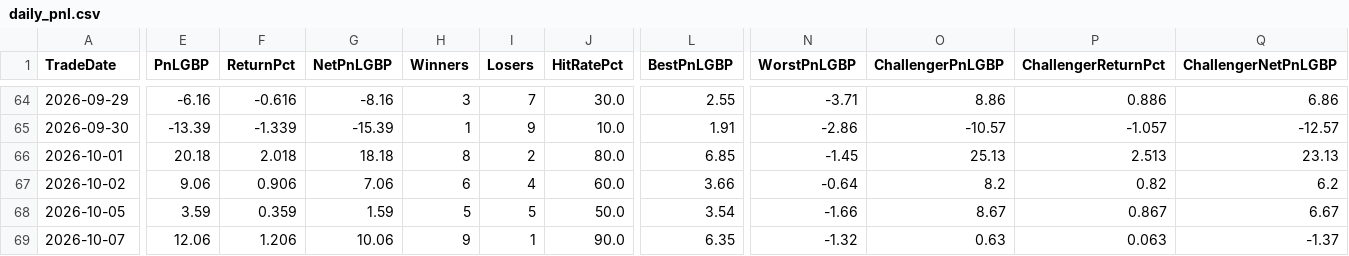
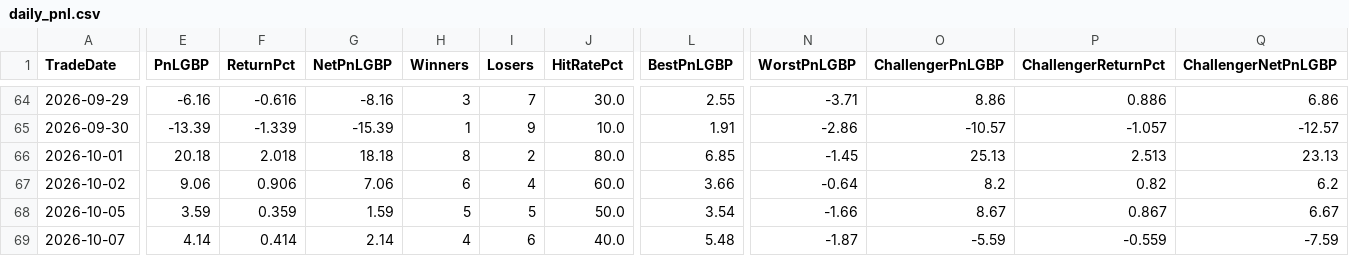
Before and after one commit to MrinalBhargava/sp500-dashboard, a CSV file: daily_pnl.csv, drawn as a sheet; only a part is shown, gaps mark what is left out; the diff covers the shown part only; the diff names each change by its address in the sheet, - before the commit and + after, or states it on an @@ line.

```diff
--- a/daily_pnl.csv
+++ b/daily_pnl.csv
-E69 (PnLGBP): 12.06
+E69 (PnLGBP): 4.14
-F69 (ReturnPct): 1.206
+F69 (ReturnPct): 0.414
-G69 (NetPnLGBP): 10.06
+G69 (NetPnLGBP): 2.14
-H69 (Winners): 9
+H69 (Winners): 4
-I69 (Losers): 1
+I69 (Losers): 6
-J69 (HitRatePct): 90.0
+J69 (HitRatePct): 40.0
-L69 (BestPnLGBP): 6.35
+L69 (BestPnLGBP): 5.48
-N69 (WorstPnLGBP): -1.32
+N69 (WorstPnLGBP): -1.87
-O69 (ChallengerPnLGBP): 0.63
+O69 (ChallengerPnLGBP): -5.59
-P69 (ChallengerReturnPct): 0.063
+P69 (ChallengerReturnPct): -0.559
-Q69 (ChallengerNetPnLGBP): -1.37
+Q69 (ChallengerNetPnLGBP): -7.59
```
Also changed, not shown: 8 edited cells elsewhere in this file, positions_pnl.csv.
